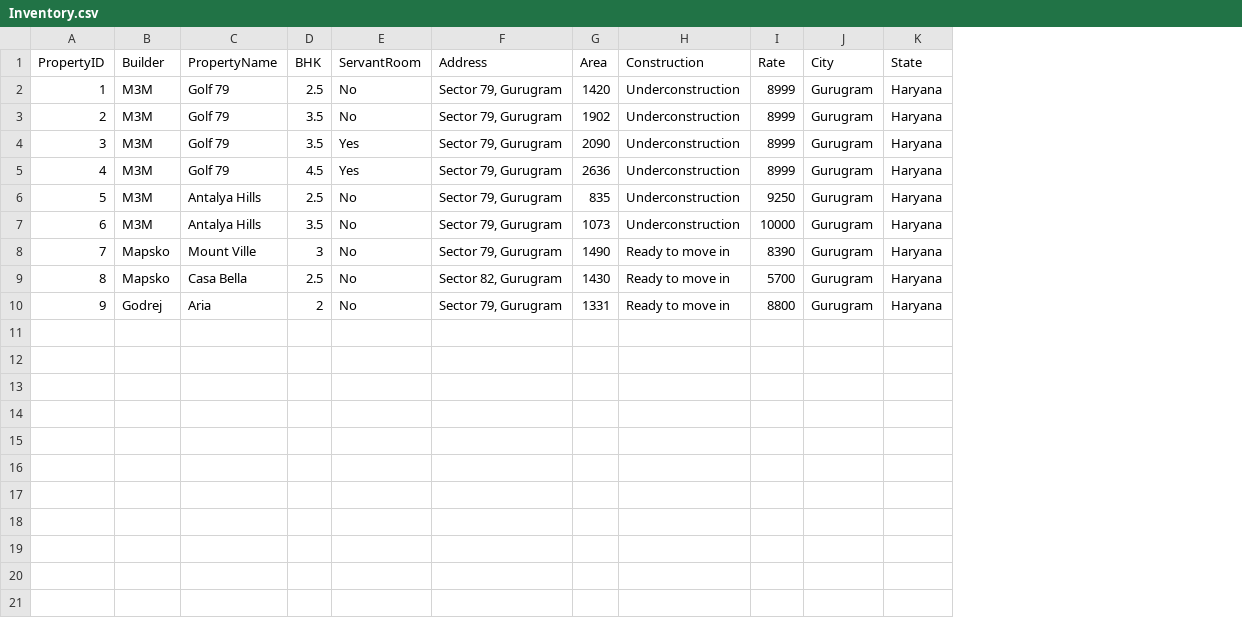
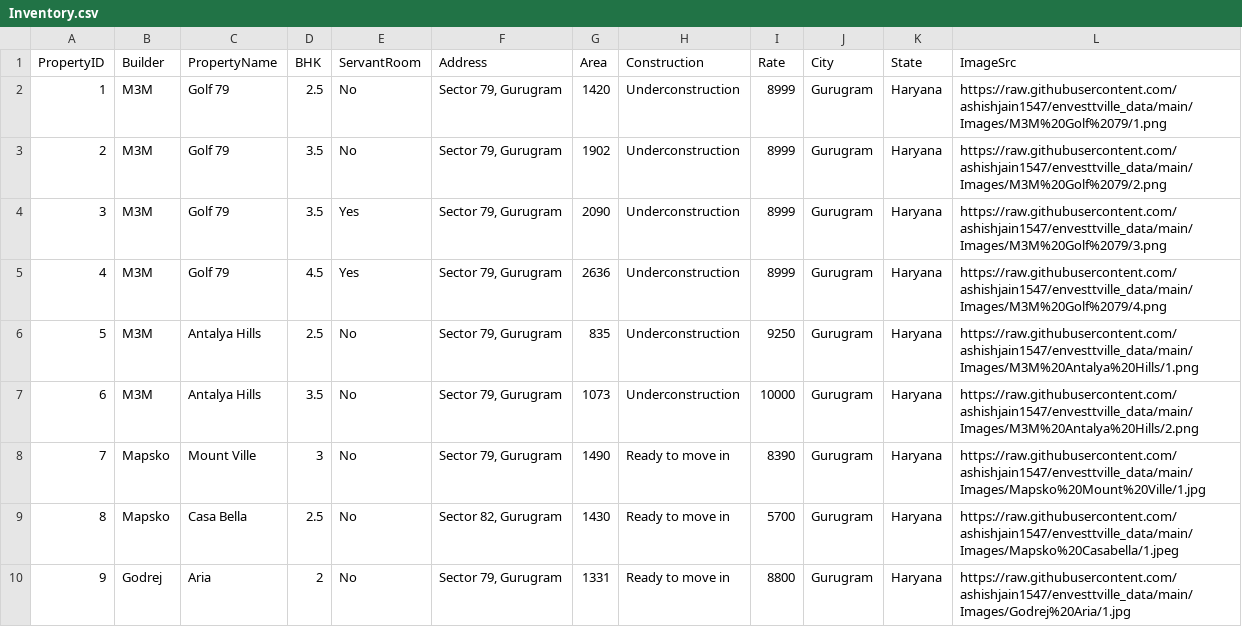
Before and after one commit to ashishjain1547/envesttville_data, a CSV file: Inventory.csv, drawn as a sheet; the diff names each change by its address in the sheet, - before the commit and + after, or states it on an @@ line.

```diff
--- a/Inventory.csv
+++ b/Inventory.csv
+column L (ImageSrc), rows 2-10: https://raw.githubusercontent.com/ashishjain1547/envesttville_data/main/Images/M3M%20Golf%2079/1.png | https://raw.githubusercontent.com/ashishjain1547/envesttville_data/main/Images/M3M%20Golf%2079/2.png | https://raw.githubusercontent.com/ashishjain1547/envesttville_data/main/Images/M3M%20Golf%2079/3.png | https://raw.githubusercontent.com/ashishjain1547/envesttville_data/main/Images/M3M%20Golf%2079/4.png | https://raw.githubusercontent.com/ashishjain1547/envesttville_data/main/Images/M3M%20Antalya%20Hills/1.png | https://raw.githubusercontent.com/ashishjain1547/envesttville_data/main/Images/M3M%20Antalya%20Hills/2.png | https://raw.githubusercontent.com/ashishjain1547/envesttville_data/main/Images/Mapsko%20Mount%20Ville/1.jpg | https://raw.githubusercontent.com/ashishjain1547/envesttville_data/main/Images/Mapsko%20Casabella/1.jpeg | https://raw.githubusercontent.com/ashishjain1547/envesttville_data/main/Images/Godrej%20Aria/1.jpg
```
Also changed, not shown: 3 other files.
